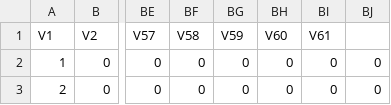
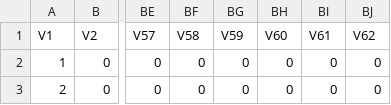
Before and after one commit to mtaylor-semo/shiny_438, a CSV file: provinces/data/nafish_grid.csv, drawn as a sheet; only a part is shown, gaps mark what is left out; the diff names each change by its address in the sheet, - before the commit and + after, or states it on an @@ line.

Commit message:
Fixed column name for last column.

```diff
--- a/provinces/data/nafish_grid.csv
+++ b/provinces/data/nafish_grid.csv
-BJ1: (empty)
+BJ1: V62
```
